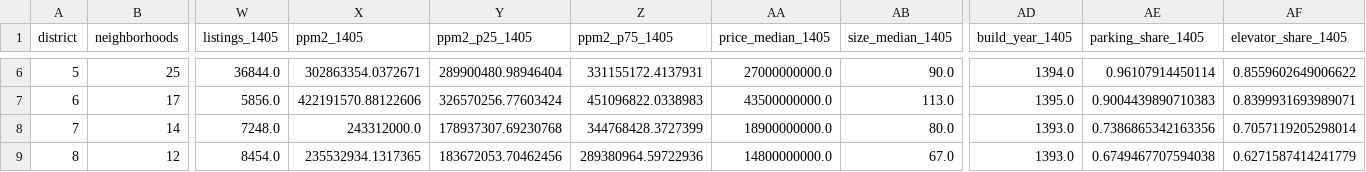
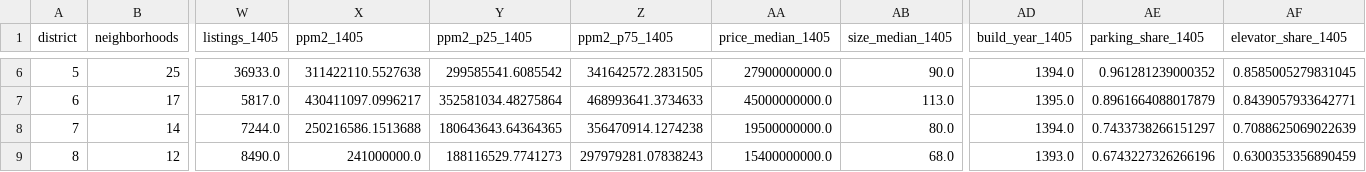
Before and after one commit to Milad-Shabani/Iran-housing-market-analytics, a CSV file: data/processed/tehran_districts.csv, drawn as a sheet; only a part is shown, gaps mark what is left out; the diff covers the shown part only; the diff names each change by its address in the sheet, - before the commit and + after, or states it on an @@ line.

```diff
--- a/data/processed/tehran_districts.csv
+++ b/data/processed/tehran_districts.csv
-W6 (listings_1405): 36844.0
+W6 (listings_1405): 36933.0
-X6 (ppm2_1405): 302863354.0372671
+X6 (ppm2_1405): 311422110.5527638
-Y6 (ppm2_p25_1405): 289900480.98946404
+Y6 (ppm2_p25_1405): 299585541.6085542
-Z6 (ppm2_p75_1405): 331155172.4137931
+Z6 (ppm2_p75_1405): 341642572.2831505
-AA6 (price_median_1405): 27000000000.0
+AA6 (price_median_1405): 27900000000.0
-AE6 (parking_share_1405): 0.96107914450114
+AE6 (parking_share_1405): 0.961281239000352
-AF6 (elevator_share_1405): 0.8559602649006622
+AF6 (elevator_share_1405): 0.8585005279831045
-W7 (listings_1405): 5856.0
+W7 (listings_1405): 5817.0
-X7 (ppm2_1405): 422191570.88122606
+X7 (ppm2_1405): 430411097.0996217
-Y7 (ppm2_p25_1405): 326570256.77603424
+Y7 (ppm2_p25_1405): 352581034.48275864
-Z7 (ppm2_p75_1405): 451096822.0338983
+Z7 (ppm2_p75_1405): 468993641.3734633
-AA7 (price_median_1405): 43500000000.0
+AA7 (price_median_1405): 45000000000.0
-AE7 (parking_share_1405): 0.9004439890710383
+AE7 (parking_share_1405): 0.8961664088017879
-AF7 (elevator_share_1405): 0.8399931693989071
+AF7 (elevator_share_1405): 0.8439057933642771
-W8 (listings_1405): 7248.0
+W8 (listings_1405): 7244.0
-X8 (ppm2_1405): 243312000.0
+X8 (ppm2_1405): 250216586.1513688
-Y8 (ppm2_p25_1405): 178937307.69230768
+Y8 (ppm2_p25_1405): 180643643.64364365
-Z8 (ppm2_p75_1405): 344768428.3727399
+Z8 (ppm2_p75_1405): 356470914.1274238
-AA8 (price_median_1405): 18900000000.0
+AA8 (price_median_1405): 19500000000.0
-AD8 (build_year_1405): 1393.0
+AD8 (build_year_1405): 1394.0
-AE8 (parking_share_1405): 0.7386865342163356
+AE8 (parking_share_1405): 0.7433738266151297
-AF8 (elevator_share_1405): 0.7057119205298014
+AF8 (elevator_share_1405): 0.7088625069022639
-W9 (listings_1405): 8454.0
+W9 (listings_1405): 8490.0
-X9 (ppm2_1405): 235532934.1317365
+X9 (ppm2_1405): 241000000.0
-Y9 (ppm2_p25_1405): 183672053.70462456
+Y9 (ppm2_p25_1405): 188116529.7741273
-Z9 (ppm2_p75_1405): 289380964.59722936
+Z9 (ppm2_p75_1405): 297979281.07838243
-AA9 (price_median_1405): 14800000000.0
+AA9 (price_median_1405): 15400000000.0
-AB9 (size_median_1405): 67.0
+AB9 (size_median_1405): 68.0
-AE9 (parking_share_1405): 0.6749467707594038
+AE9 (parking_share_1405): 0.6743227326266196
-AF9 (elevator_share_1405): 0.6271587414241779
+AF9 (elevator_share_1405): 0.6300353356890459
```
Also changed, not shown: 140 edited cells elsewhere in this file, data/processed/tehran_neighbourhoods_2024.csv, data/raw/divar_1405/snapshots.csv, 7 other files.
